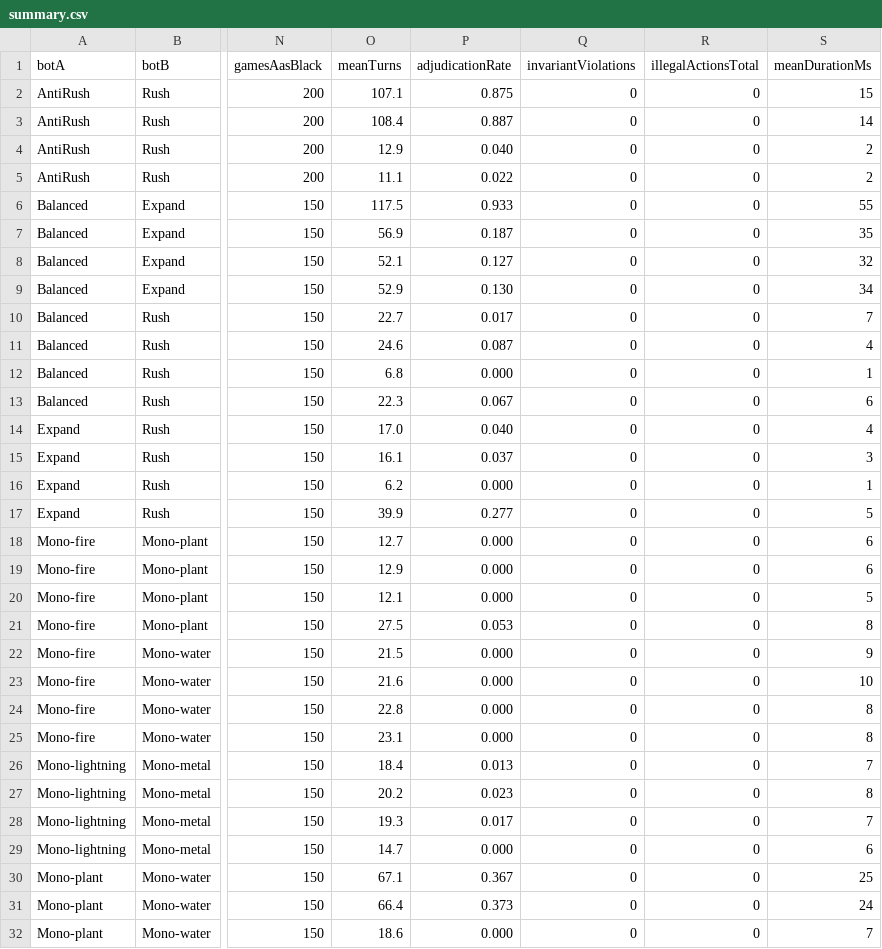
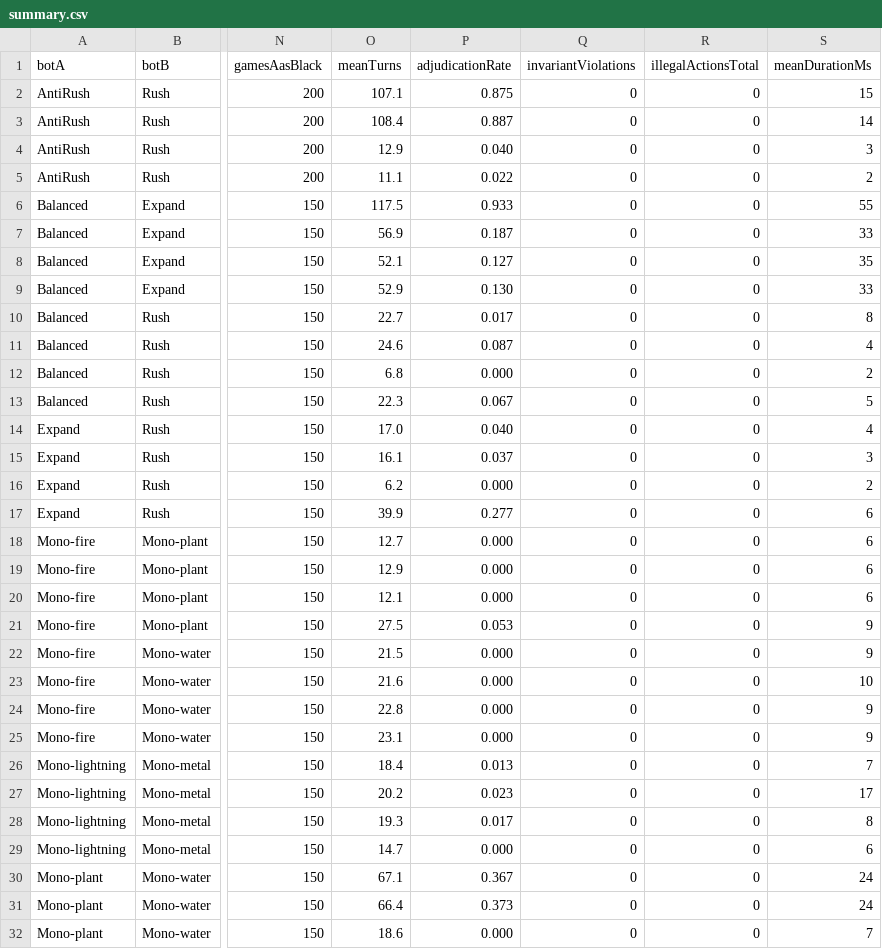
Before and after one commit to ethancd/deevgames, a CSV file: muju/lab/results/e7-graph-comparison/summary.csv, drawn as a sheet; only a part is shown, gaps mark what is left out; the diff covers the shown part only; the diff names each change by its address in the sheet, - before the commit and + after, or states it on an @@ line.

```diff
--- a/muju/lab/results/e7-graph-comparison/summary.csv
+++ b/muju/lab/results/e7-graph-comparison/summary.csv
-S4 (meanDurationMs): 2
+S4 (meanDurationMs): 3
-S7 (meanDurationMs): 35
+S7 (meanDurationMs): 33
-S8 (meanDurationMs): 32
+S8 (meanDurationMs): 35
-S9 (meanDurationMs): 34
+S9 (meanDurationMs): 33
-S10 (meanDurationMs): 7
+S10 (meanDurationMs): 8
-S12 (meanDurationMs): 1
+S12 (meanDurationMs): 2
-S13 (meanDurationMs): 6
+S13 (meanDurationMs): 5
-S16 (meanDurationMs): 1
+S16 (meanDurationMs): 2
-S17 (meanDurationMs): 5
+S17 (meanDurationMs): 6
-S20 (meanDurationMs): 5
+S20 (meanDurationMs): 6
-S21 (meanDurationMs): 8
+S21 (meanDurationMs): 9
-S24:S25 (meanDurationMs): 8
+S24:S25 (meanDurationMs): 9
-S27 (meanDurationMs): 8
+S27 (meanDurationMs): 17
-S28 (meanDurationMs): 7
+S28 (meanDurationMs): 8
-S30 (meanDurationMs): 25
+S30 (meanDurationMs): 24
```
Also changed, not shown: 1 edited cell elsewhere in this file, muju/lab/results/e3-first-player/summary.csv, muju/lab/results/e4-mono-matrix/summary.csv, 40 other files.
